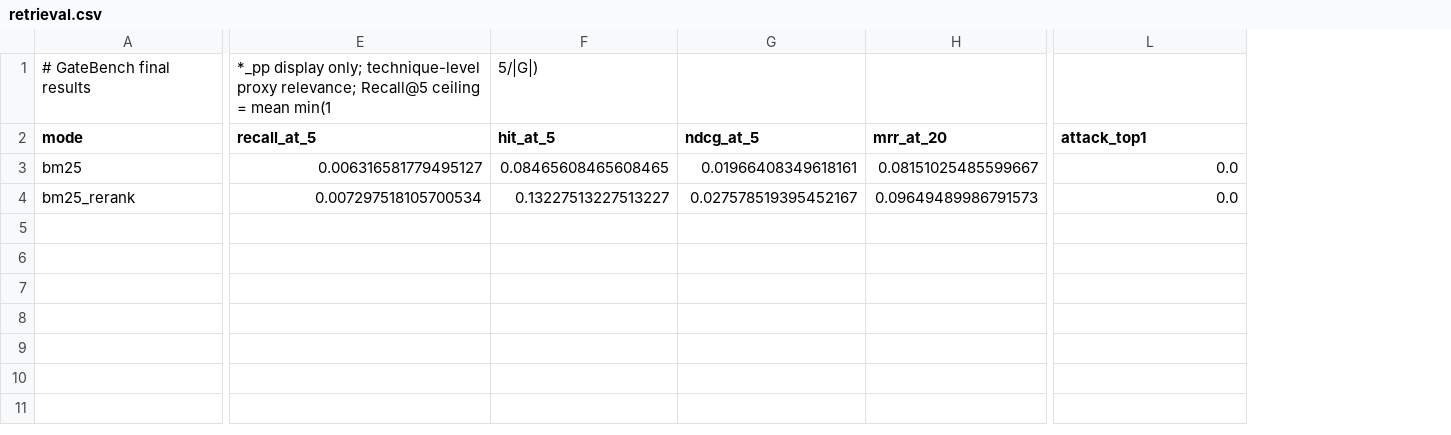
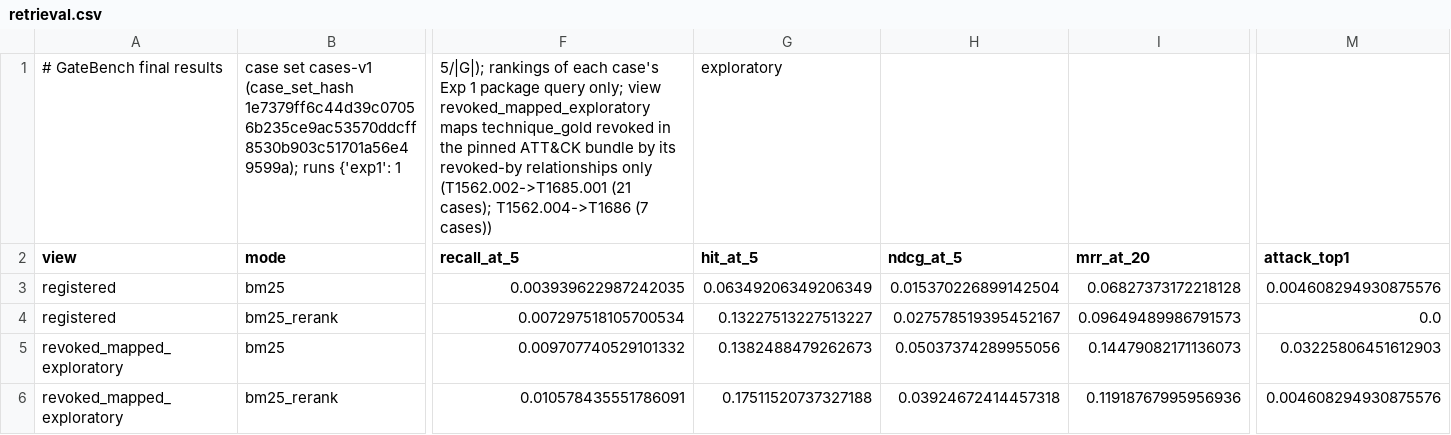
Before and after one commit to varunmodi18/Gate-Before-You-Act, a CSV file: docs/final/retrieval.csv, drawn as a sheet; only a part is shown, gaps mark what is left out; removed rows and columns are numbered as before the commit, all else as after; rows hold the shown columns only; the diff names each change by its address in the sheet, - before the commit and + after, or states it on an @@ line.

```diff
--- a/docs/final/retrieval.csv
+++ b/docs/final/retrieval.csv
+column A (view), rows 3-4: registered | registered
-row 1: # GateBench final results | *_pp display only; technique-level proxy relevance; Recall@5 ceiling = mean min(1 | 5/|G|)
+row 1: # GateBench final results | case set cases-v1 (case_set_hash 1e7379ff6c44d39c07056b235ce9ac53570ddcff8530b903c51701a56e49599a); runs {'exp1': 1 | 5/|G|); rankings of each case's Exp 1 package query only; view revoked_mapped_exploratory maps technique_gold revoked in the pinned ATT&CK bundle by its revoked-by relationships only (T1562.002->T1685.001 (21 cases); T1562.004->T1686 (7 cases)) | exploratory
-F3 (recall_at_5): 0.006316581779495127
+F3 (recall_at_5): 0.003939622987242035
-G3 (hit_at_5): 0.08465608465608465
+G3 (hit_at_5): 0.06349206349206349
-H3 (ndcg_at_5): 0.01966408349618161
+H3 (ndcg_at_5): 0.015370226899142504
-I3 (mrr_at_20): 0.08151025485599667
+I3 (mrr_at_20): 0.06827373172218128
-M3 (attack_top1): 0.0
+M3 (attack_top1): 0.004608294930875576
+row 5: revoked_mapped_exploratory | bm25 | 0.009707740529101332 | 0.1382488479262673 | 0.05037374289955056 | 0.14479082171136073 | 0.03225806451612903
+row 6: revoked_mapped_exploratory | bm25_rerank | 0.010578435551786091 | 0.17511520737327188 | 0.03924672414457318 | 0.11918767995956936 | 0.004608294930875576
```
Also changed, not shown: docs/final/ablations_exploratory.csv, docs/final/breakdowns_exploratory.csv, 15 other files.
